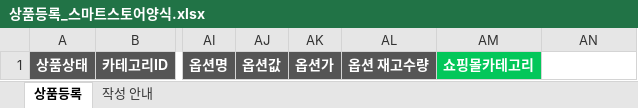
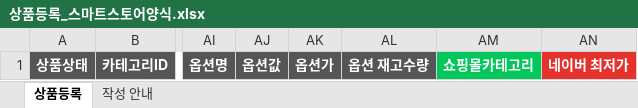
Before and after one commit to MoneyInsight/shop, an Excel workbook: data/상품등록_스마트스토어양식.xlsx, sheet 상품등록, drawn as a sheet; only a part is shown, gaps mark what is left out; values as stored, in another font and other column widths than the file's, no borders; the diff names each change by its address in the sheet, - before the commit and + after, or states it on an @@ line.

```diff
--- a/data/상품등록_스마트스토어양식.xlsx (sheet 상품등록)
+++ b/data/상품등록_스마트스토어양식.xlsx (sheet 상품등록)
-AN1: (empty)
+AN1: 네이버 최저가
-AN1 fill: none
+AN1 fill: #E5322D
```
Also changed, not shown: sheet 작성 안내, 4 other files.
